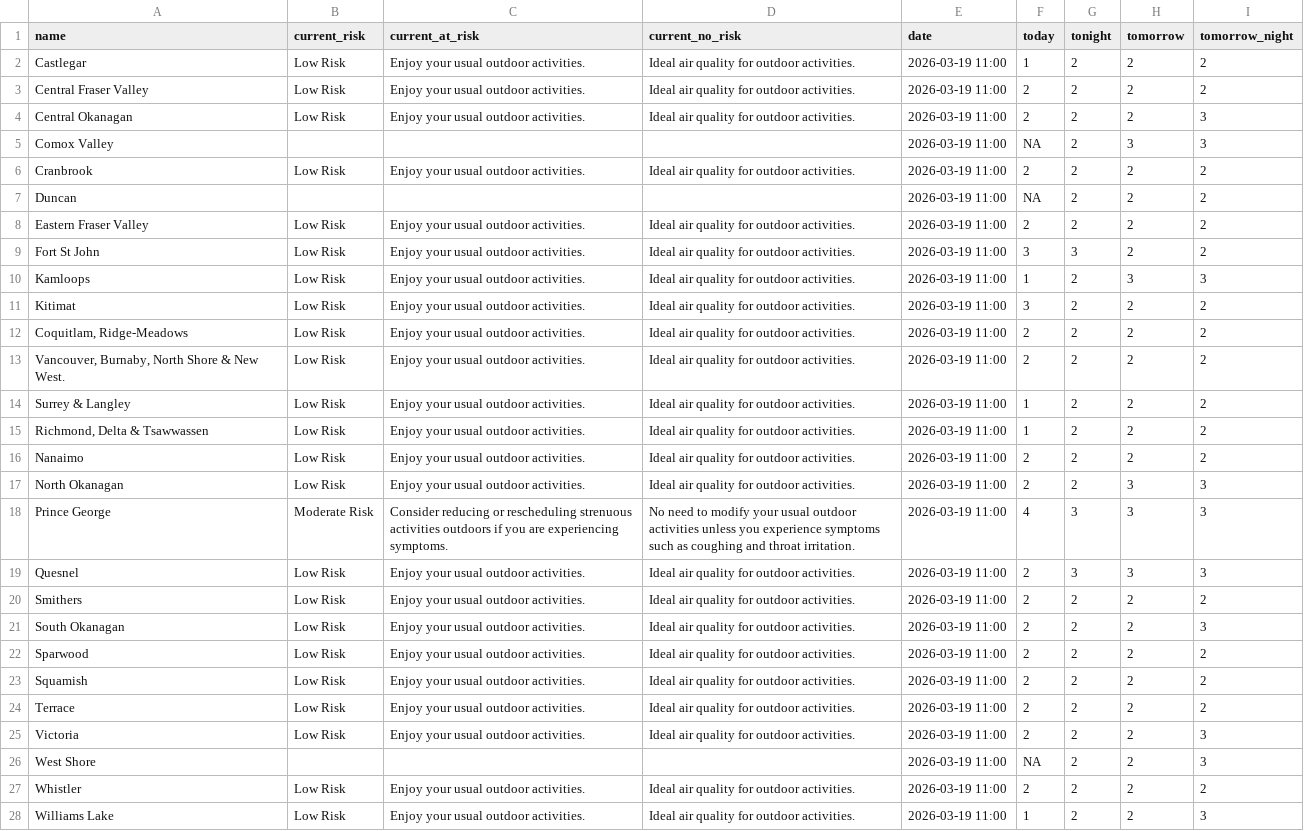
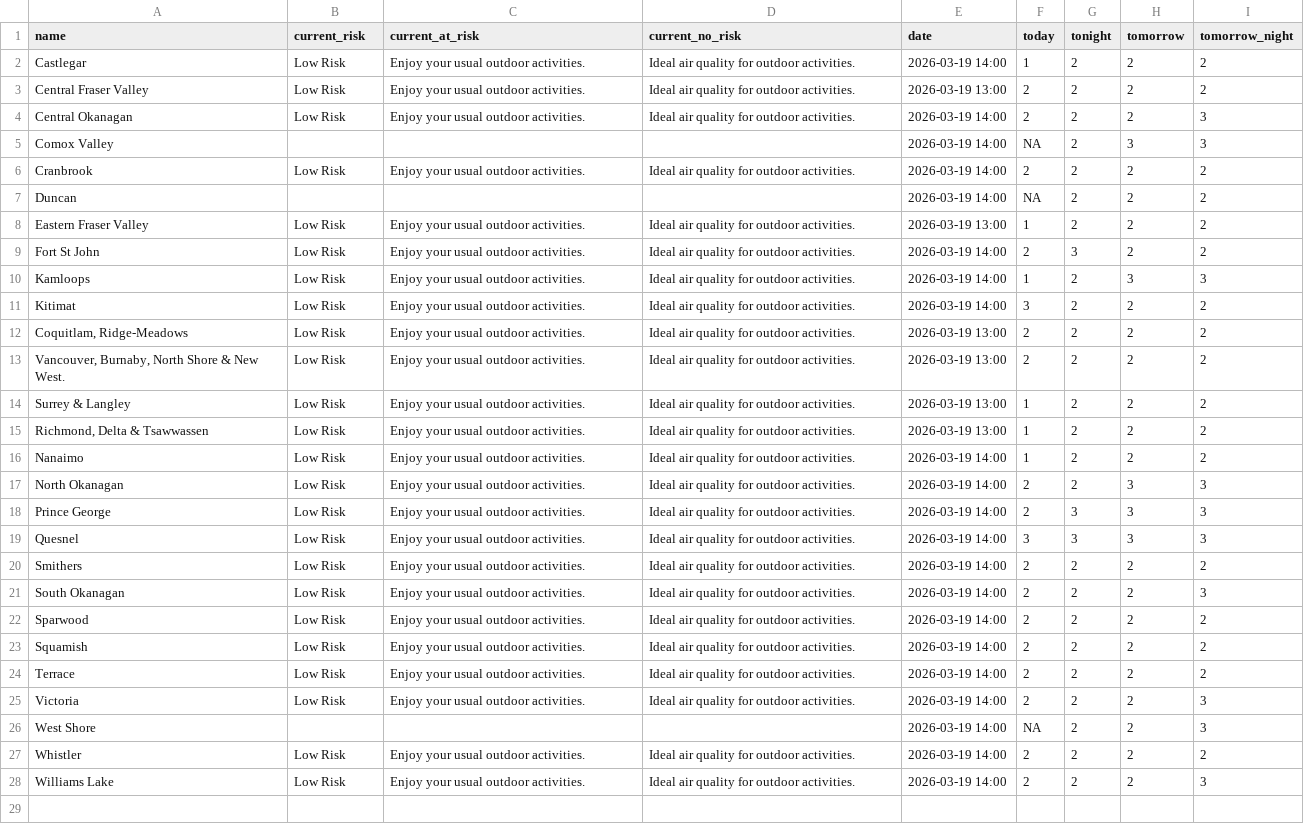
Before and after one commit to vs-postmedia/bc-wildfire-scraper, a CSV file: data/aqhi-data.csv, drawn as a sheet; the diff names each change by its address in the sheet, - before the commit and + after, or states it on an @@ line.

```diff
--- a/data/aqhi-data.csv
+++ b/data/aqhi-data.csv
-E2 (date): 2026-03-19 11:00
+E2 (date): 2026-03-19 14:00
-E3 (date): 2026-03-19 11:00
+E3 (date): 2026-03-19 13:00
-E4:E7 (date): 2026-03-19 11:00
+E4:E7 (date): 2026-03-19 14:00
-E8 (date): 2026-03-19 11:00
+E8 (date): 2026-03-19 13:00
-F8 (today): 2
+F8 (today): 1
-E9:E11 (date): 2026-03-19 11:00
+E9:E11 (date): 2026-03-19 14:00
-F9 (today): 3
+F9 (today): 2
-E12:E15 (date): 2026-03-19 11:00
+E12:E15 (date): 2026-03-19 13:00
-E16:E28 (date): 2026-03-19 11:00
+E16:E28 (date): 2026-03-19 14:00
-F16 (today): 2
+F16 (today): 1
-B18 (current_risk): Moderate Risk
+B18 (current_risk): Low Risk
-C18 (current_at_risk): Consider reducing or rescheduling strenuous activities outdoors if you are experiencing symptoms.
+C18 (current_at_risk): Enjoy your usual outdoor activities.
-D18 (current_no_risk): No need to modify your usual outdoor activities unless you experience symptoms such as coughing and throat irritation.
+D18 (current_no_risk): Ideal air quality for outdoor activities.
-F18 (today): 4
+F18 (today): 2
-F19 (today): 2
+F19 (today): 3
-F28 (today): 1
+F28 (today): 2
```
Also changed, not shown: 1 other file.
